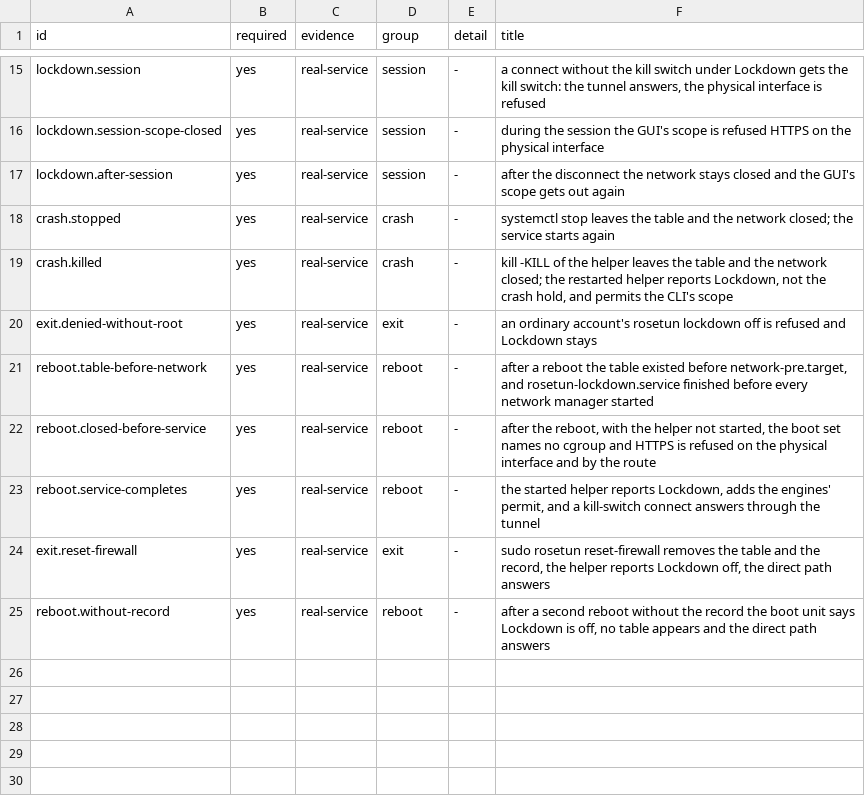
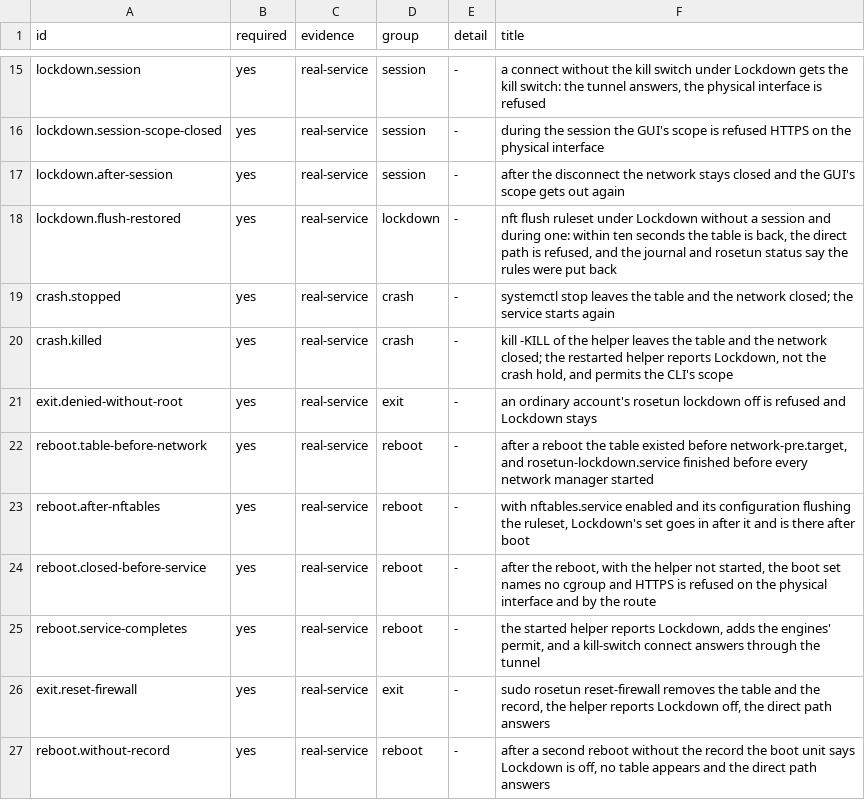
Before and after one commit to eoftgge/rosetun, a TSV file: tools/vm/linux/scenarios-l4.tsv, drawn as a sheet; only a part is shown, gaps mark what is left out; the diff names each change by its address in the sheet, - before the commit and + after, or states it on an @@ line.

Commit message:
fix(routing): Notice and restore the nftables table

```diff
--- a/tools/vm/linux/scenarios-l4.tsv
+++ b/tools/vm/linux/scenarios-l4.tsv
+row 18: lockdown.flush-restored | yes | real-service | lockdown | - | nft flush ruleset under Lockdown without a session and during one: within ten seconds the table is back, the direct path is refused, and the journal and rosetun status say the rules were put back
+row 23: reboot.after-nftables | yes | real-service | reboot | - | with nftables.service enabled and its configuration flushing the ruleset, Lockdown's set goes in after it and is there after boot
```
Also changed, not shown: tools/vm/linux/scenarios-l3.tsv, 18 other files.
